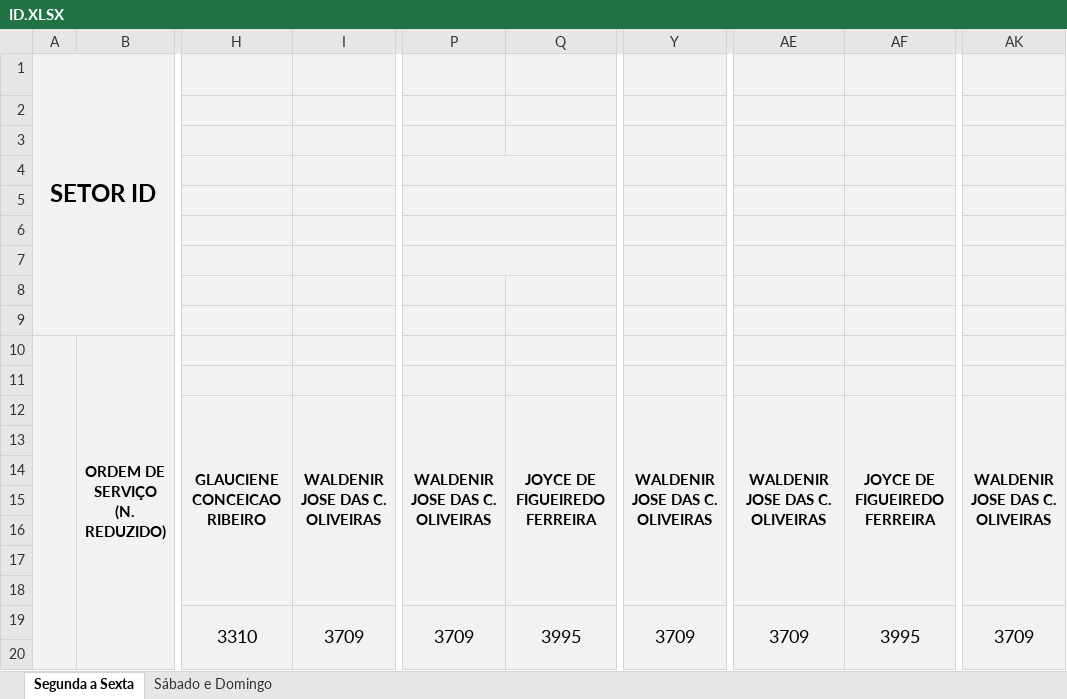
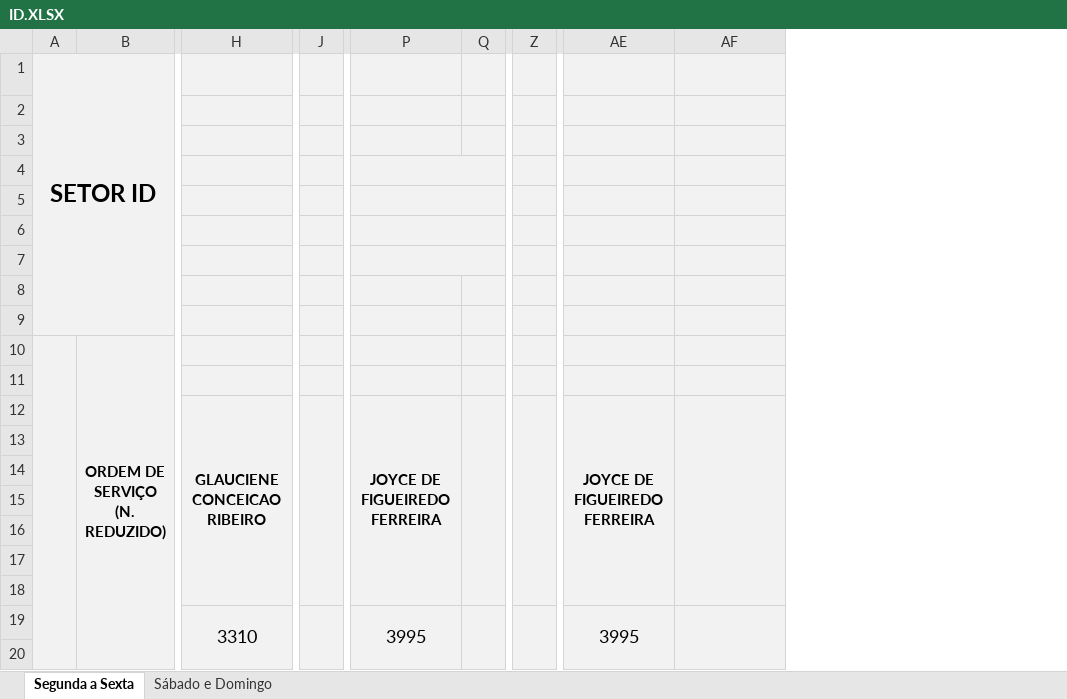
Before and after one commit to flipbit03/sisaprop, an Excel workbook: outputs/sisaprophelper#autoaprop/autoapropxlsx/ID.XLSX, sheet Segunda a Sexta, drawn as a sheet; only a part is shown, gaps mark what is left out; values as stored, in another font and other column widths than the file's, no borders; removed rows and columns are numbered as before the commit, all else as after; the diff names each change by its address in the sheet, - before the commit and + after, or states it on an @@ line.

```diff
--- a/outputs/sisaprophelper#autoaprop/autoapropxlsx/ID.XLSX (sheet Segunda a Sexta)
+++ b/outputs/sisaprophelper#autoaprop/autoapropxlsx/ID.XLSX (sheet Segunda a Sexta)
-column I, rows 12-19: WALDENIR JOSE DAS C. OLIVEIRAS |  |  |  |  |  |  | 3709
+column J, empty
-column P, rows 12-19: WALDENIR JOSE DAS C. OLIVEIRAS |  |  |  |  |  |  | 3709
+column Q, empty
-column Y, rows 12-19: WALDENIR JOSE DAS C. OLIVEIRAS |  |  |  |  |  |  | 3709
+column Z, empty
-column AK, rows 12-19: WALDENIR JOSE DAS C. OLIVEIRAS |  |  |  |  |  |  | 3709
+P4:Q4 merged
+P5:Q5 merged
+P6:Q6 merged
+P7:Q7 merged
-AE12: WALDENIR JOSE DAS C. OLIVEIRAS
+AE12: JOYCE DE FIGUEIREDO FERREIRA
-AF12: JOYCE DE FIGUEIREDO FERREIRA
+AF12: (empty)
-AE19: 3709
+AE19: 3995
-AF19: 3995
+AF19: (empty)
```
Also changed, not shown: sheet Sábado e Domingo, formulas that keep their value, outputs/sisaprophelper#autoaprop/autoapropxlsx/IDF_PLJ.XLSX, outputs/sisaprophelper#autoaprop/autoapropxlsx/IQ_DOC.XLSX, 2 other files.
